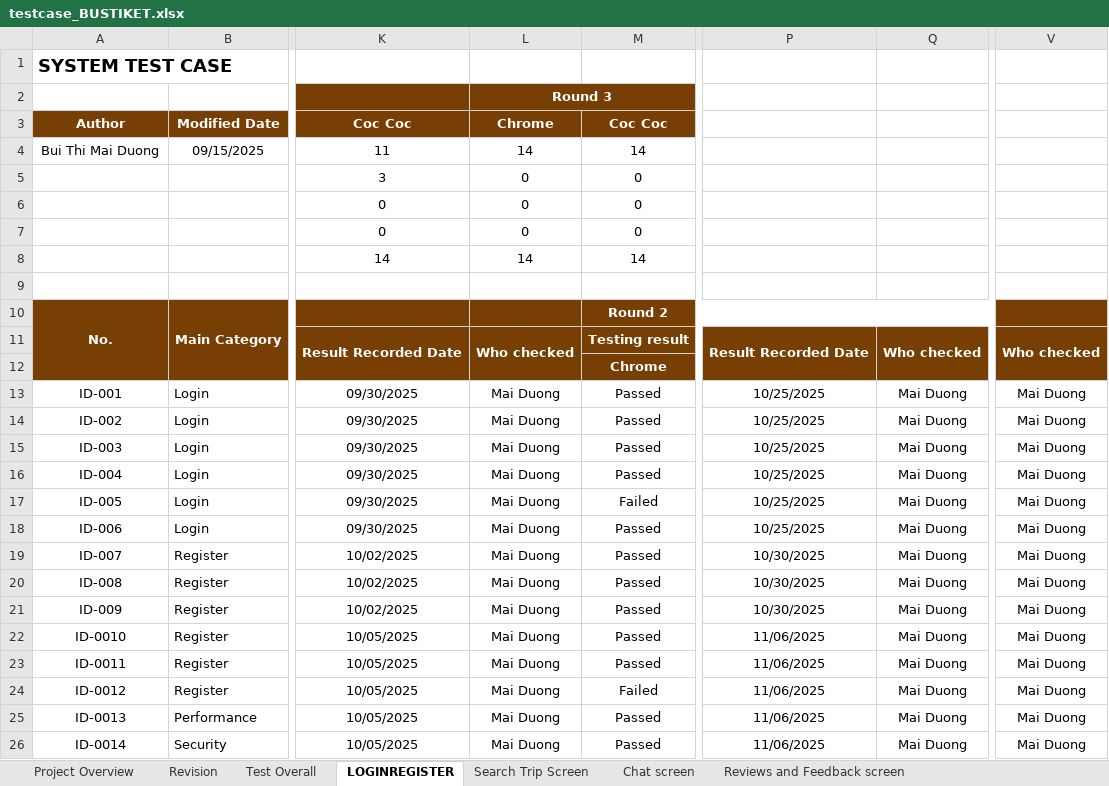
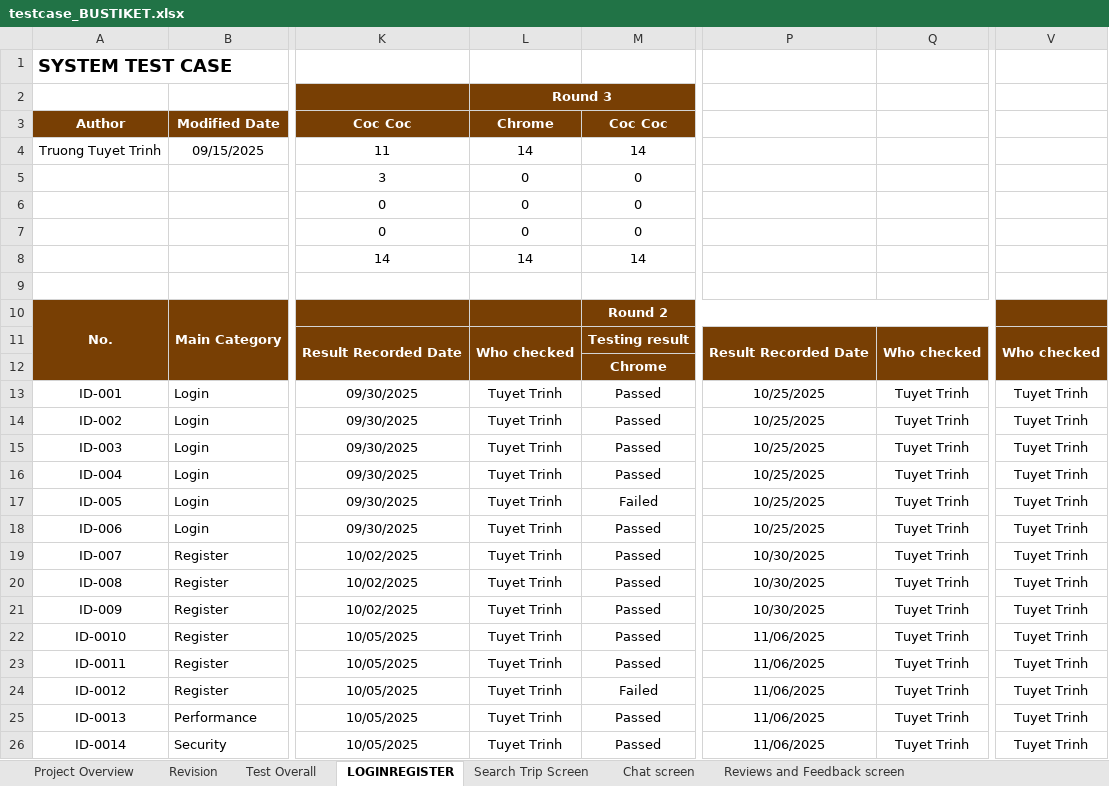
Before and after one commit to TruongTuyetTrinh/NHOM6_THLTUD, an Excel workbook: testcase_BUSTIKET.xlsx, sheet LOGINREGISTER, drawn as a sheet; only a part is shown, gaps mark what is left out; values as stored, in another font and other column widths than the file's, no borders; charts and pictures not drawn; the diff names each change by its address in the sheet, - before the commit and + after, or states it on an @@ line.

```diff
--- a/testcase_BUSTIKET.xlsx (sheet LOGINREGISTER)
+++ b/testcase_BUSTIKET.xlsx (sheet LOGINREGISTER)
-A4: Bui Thi Mai Duong
+A4: Truong Tuyet Trinh
-L13:L26: Mai Duong
+L13:L26: Tuyet Trinh
-Q13:Q26: Mai Duong
+Q13:Q26: Tuyet Trinh
-V13:V26: Mai Duong
+V13:V26: Tuyet Trinh
```
Also changed, not shown: sheet Notifications, sheet Ticket Management Screen, sheet Ticket information screen, sheet Reserve Vehicle Screen, sheet Search Trip Screen, sheet View schedule screen, 5 more sheets, formulas that keep their value, charts or pictures.
